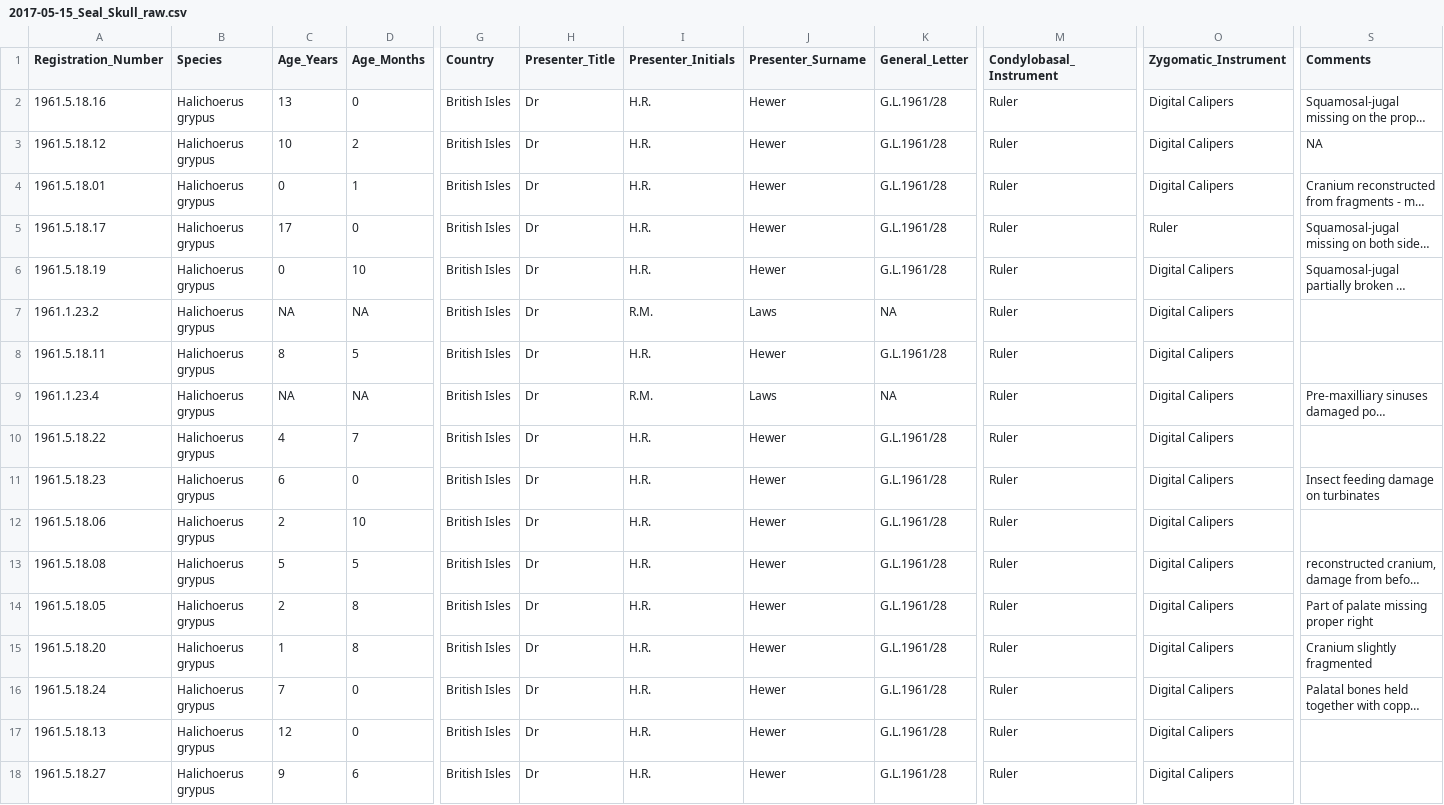
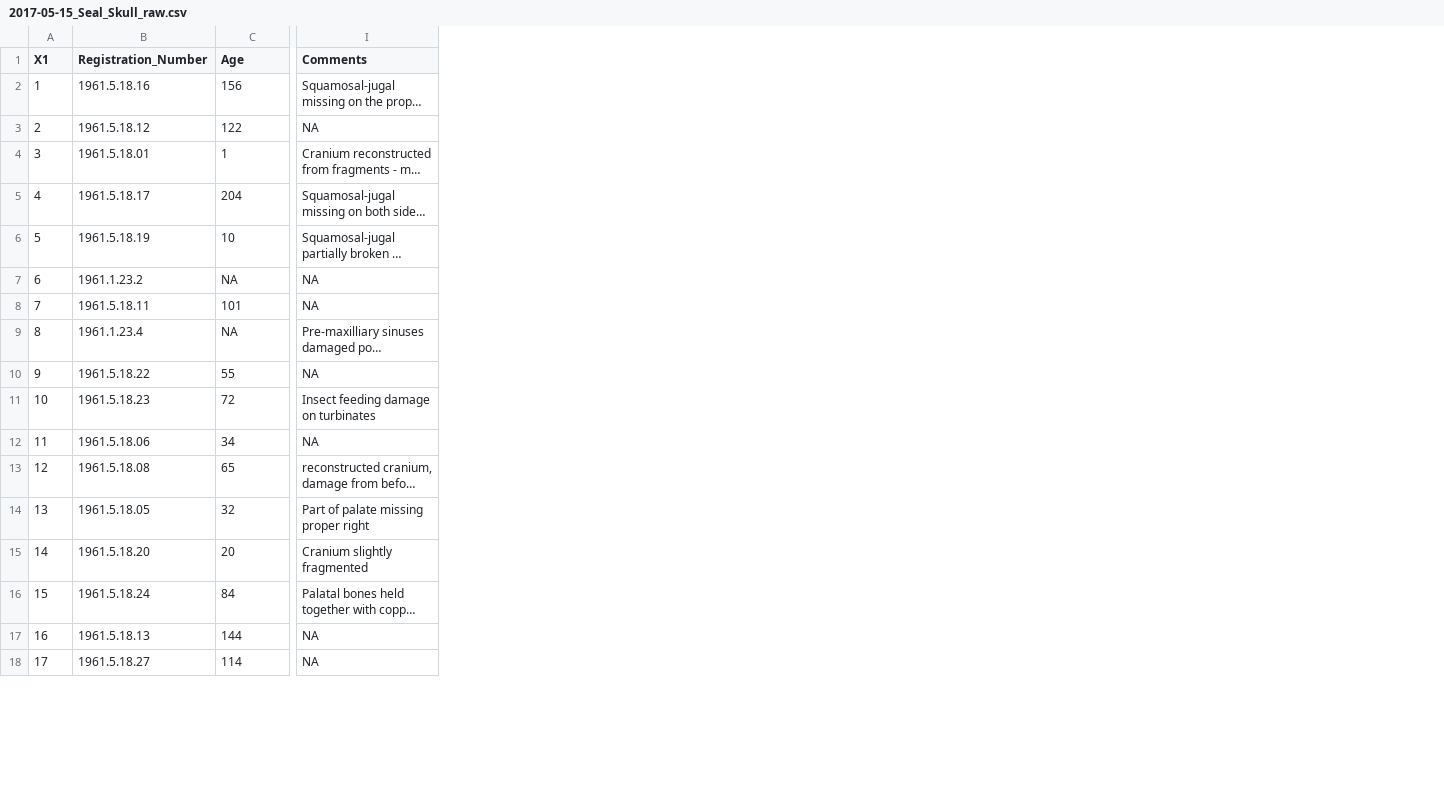
Before and after one commit to k-man-17/2017-05-18_Seal_Skulls, a CSV file: 2017-05-15_Seal_Skull_raw.csv, drawn as a sheet; only a part is shown, gaps mark what is left out; long unchanged cells end in …; removed rows and columns are numbered as before the commit, all else as after; the diff covers the shown part only; the diff names each change by its address in the sheet, - before the commit and + after, or states it on an @@ line.

```diff
--- a/2017-05-15_Seal_Skull_raw.csv
+++ b/2017-05-15_Seal_Skull_raw.csv
+column A (X1), rows 2-18: 1 | 2 | 3 | 4 | 5 | 6 | 7 | 8 | 9 | 10 | 11 | 12 | 13 | 14 | 15 | 16 | 17
-column B (Species), rows 2-18: all Halichoerus grypus
-column D (Age_Months), rows 2-18: 0 | 2 | 1 | 0 | 10 | NA | 5 | NA | 7 | 0 | 10 | 5 | 8 | 8 | 0 | 0 | 6
-column G (Country), rows 2-18: all British Isles
-column H (Presenter_Title), rows 2-18: all Dr
-column I (Presenter_Initials), rows 2-18: H.R. | H.R. | H.R. | H.R. | H.R. | R.M. | H.R. | R.M. | H.R. | H.R. | H.R. | H.R. | H.R. | H.R. | H.R. | H.R. | H.R.
-column J (Presenter_Surname), rows 2-18: Hewer | Hewer | Hewer | Hewer | Hewer | Laws | Hewer | Laws | Hewer | Hewer | Hewer | Hewer | Hewer | Hewer | Hewer | Hewer | Hewer
-column K (General_Letter), rows 2-18: G.L.1961/28 | G.L.1961/28 | G.L.1961/28 | G.L.1961/28 | G.L.1961/28 | NA | G.L.1961/28 | NA | G.L.1961/28 | G.L.1961/28 | G.L.1961/28 | G.L.1961/28 | G.L.1961/28 | G.L.1961/28 | G.L.1961/28 | G.L.1961/28 | G.L.1961/28
-column M (Condylobasal_Instrument), rows 2-18: all Ruler
-column O (Zygomatic_Instrument), rows 2-18: Digital Calipers | Digital Calipers | Digital Calipers | Ruler | Digital Calipers | Digital Calipers | Digital Calipers | Digital Calipers | Digital Calipers | Digital Calipers | Digital Calipers | Digital Calipers | Digital Calipers | Digital Calipers | Digital Calipers | Digital Calipers | Digital Calipers
-C1: Age_Years
+C1: Age
-C2 (Age): 13
+C2 (Age): 156
-C3 (Age): 10
+C3 (Age): 122
-C4 (Age): 0
+C4 (Age): 1
-C5 (Age): 17
+C5 (Age): 204
-C6 (Age): 0
+C6 (Age): 10
-I7:I8 (Comments): (empty)
+I7:I8 (Comments): NA
-C8 (Age): 8
+C8 (Age): 101
-C10 (Age): 4
+C10 (Age): 55
-I10 (Comments): (empty)
+I10 (Comments): NA
-C11 (Age): 6
+C11 (Age): 72
-C12 (Age): 2
+C12 (Age): 34
-I12 (Comments): (empty)
+I12 (Comments): NA
-C13 (Age): 5
+C13 (Age): 65
-C14 (Age): 2
+C14 (Age): 32
-C15 (Age): 1
+C15 (Age): 20
-C16 (Age): 7
+C16 (Age): 84
-C17 (Age): 12
+C17 (Age): 144
-I17:I18 (Comments): (empty)
+I17:I18 (Comments): NA
-C18 (Age): 9
+C18 (Age): 114
```
Also changed, not shown: 2 removed columns and 12 edited cells elsewhere in this file, 2 other files.
